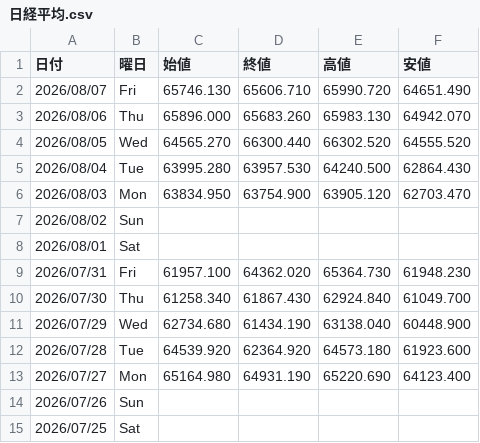
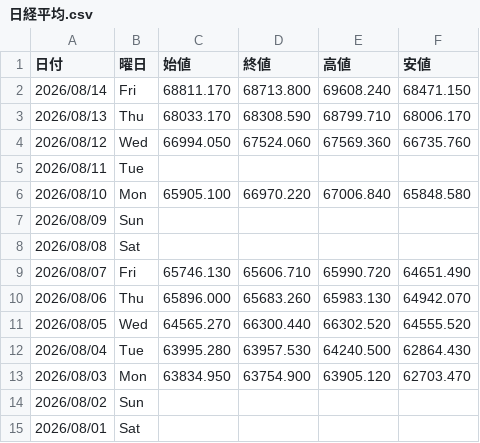
Before and after one commit to Yoshihiro-Okinaga/price-ride-viewer, a CSV file: stock-data/Stock/日経平均.csv, drawn as a sheet; only a part is shown; the shorter side is filled out with more unchanged rows.

```diff
--- a/stock-data/Stock/日経平均.csv
+++ b/stock-data/Stock/日経平均.csv
@@ -1,2 +1,9 @@
 日付,曜日,始値,終値,高値,安値
+2026/08/14,Fri,68811.170,68713.800,69608.240,68471.150
+2026/08/13,Thu,68033.170,68308.590,68799.710,68006.170
+2026/08/12,Wed,66994.050,67524.060,67569.360,66735.760
+2026/08/11,Tue,,,,
+2026/08/10,Mon,65905.100,66970.220,67006.840,65848.580
+2026/08/09,Sun,,,,
+2026/08/08,Sat,,,,
 2026/08/07,Fri,65746.130,65606.710,65990.720,64651.490
```
Also changed, not shown: stock-data/FXCFD/DAX_Futures.csv, stock-data/FXCFD/EUR_GBP.csv, 54 other files.
